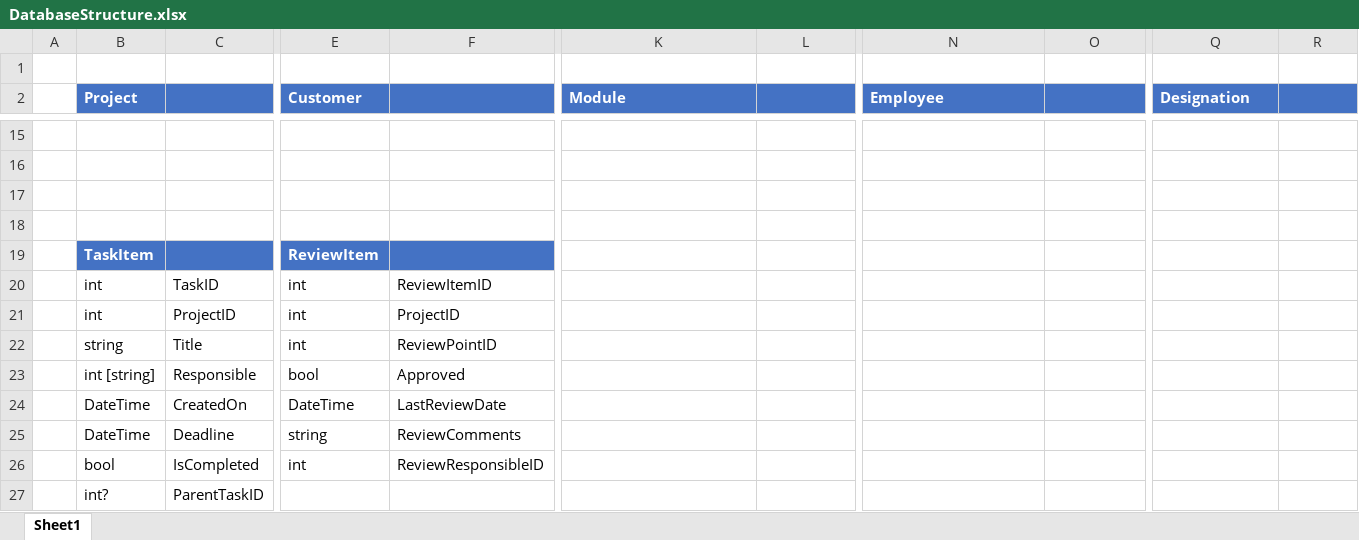
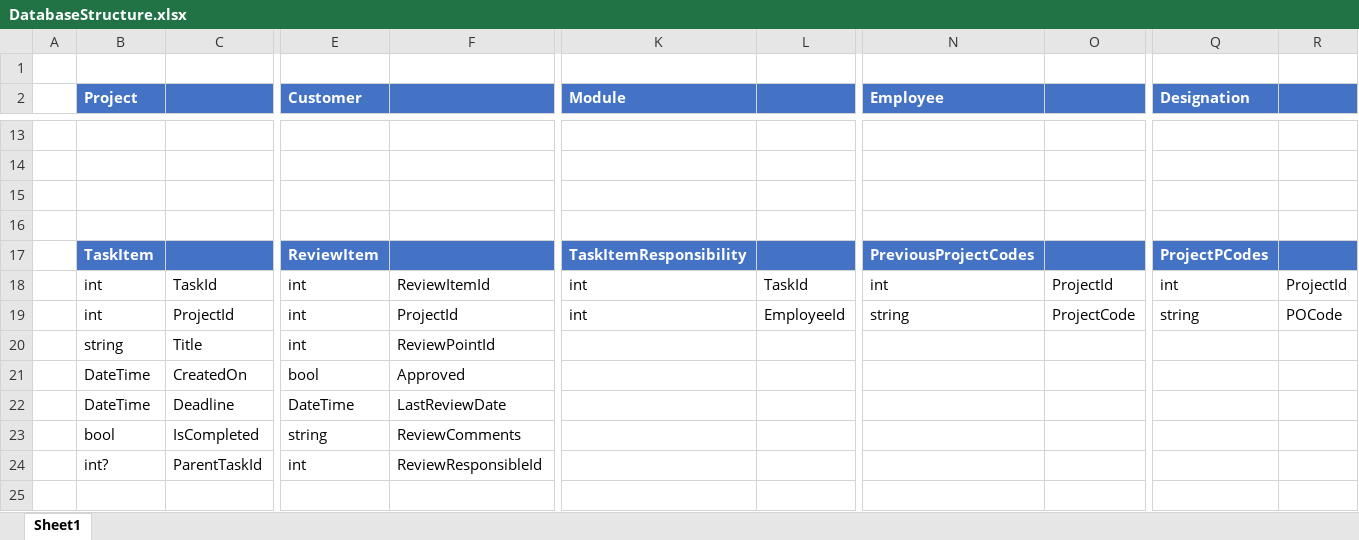
Before and after one commit to iamJohnnySam/nexus, an Excel workbook: ProjectManager/Models/DatabaseStructure.xlsx, sheet Sheet1, drawn as a sheet; only a part is shown, gaps mark what is left out; values as stored, in another font and other column widths than the file's, no borders; charts and pictures not drawn; removed rows and columns are numbered as before the commit, all else as after; rows hold the shown columns only; the diff covers the shown part only; the diff names each change by its address in the sheet, - before the commit and + after, or states it on an @@ line.

```diff
--- a/ProjectManager/Models/DatabaseStructure.xlsx (sheet Sheet1)
+++ b/ProjectManager/Models/DatabaseStructure.xlsx (sheet Sheet1)
-K17 (Module): (empty)
+K17 (Module): TaskItemResponsibility
-K17:L17 fill: none
+K17:L17 fill: #4472C4
-N17 (Employee): (empty)
+N17 (Employee): PreviousProjectCodes
-N17:O17 fill: none
+N17:O17 fill: #4472C4
-Q17 (Designation): (empty)
+Q17 (Designation): ProjectPCodes
-Q17:R17 fill: none
+Q17:R17 fill: #4472C4
-row 20:  | int | TaskID | int | ReviewItemID
-row 21:  | int | ProjectID | int | ProjectID
+row 18:  | int | TaskId | int | ReviewItemId | int | TaskId | int | ProjectId | int | ProjectId
+row 19:  | int | ProjectId | int | ProjectId | int | EmployeeId | string | ProjectCode | string | POCode
-F20: ReviewPointID
+F20: ReviewPointId
-B21 (Project): int [string]
+B21 (Project): DateTime
-C21: Responsible
+C21: CreatedOn
-C22: CreatedOn
+C22: Deadline
-row 25:  | DateTime | Deadline | string | ReviewComments
-E23 (Customer): int
+E23 (Customer): string
-F23: ReviewResponsibleID
+F23: ReviewComments
-row 27:  | int? | ParentTaskID
+row 24:  | int? | ParentTaskId | int | ReviewResponsibleId
```
Also changed, not shown: 1 added row, 3 removed rows and 16 edited cells elsewhere in this sheet, charts or pictures, 14 other files.
